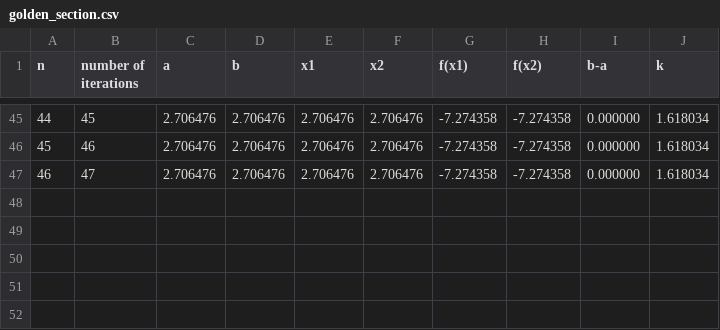
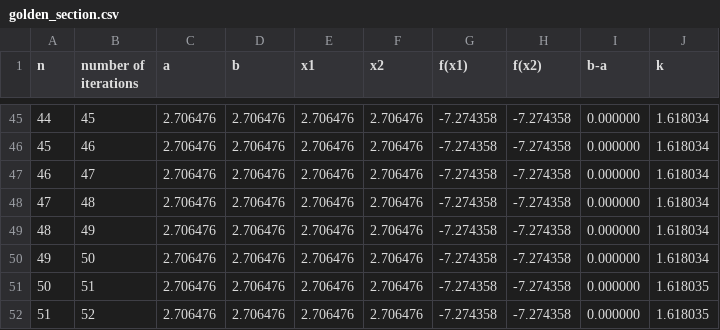
Before and after one commit to F03000/MetOpt, a CSV file: lab1/output/golden_section.csv, drawn as a sheet; only a part is shown, gaps mark what is left out; the diff names each change by its address in the sheet, - before the commit and + after, or states it on an @@ line.

```diff
--- a/lab1/output/golden_section.csv
+++ b/lab1/output/golden_section.csv
+row 48: 47 | 48 | 2.706476 | 2.706476 | 2.706476 | 2.706476 | -7.274358 | -7.274358 | 0.000000 | 1.618034
+row 49: 48 | 49 | 2.706476 | 2.706476 | 2.706476 | 2.706476 | -7.274358 | -7.274358 | 0.000000 | 1.618034
+row 50: 49 | 50 | 2.706476 | 2.706476 | 2.706476 | 2.706476 | -7.274358 | -7.274358 | 0.000000 | 1.618034
+row 51: 50 | 51 | 2.706476 | 2.706476 | 2.706476 | 2.706476 | -7.274358 | -7.274358 | 0.000000 | 1.618035
+row 52: 51 | 52 | 2.706476 | 2.706476 | 2.706476 | 2.706476 | -7.274358 | -7.274358 | 0.000000 | 1.618035
```
Also changed, not shown: lab1/output/brent.csv, lab1/output/dichotomy.csv, 4 other files.
